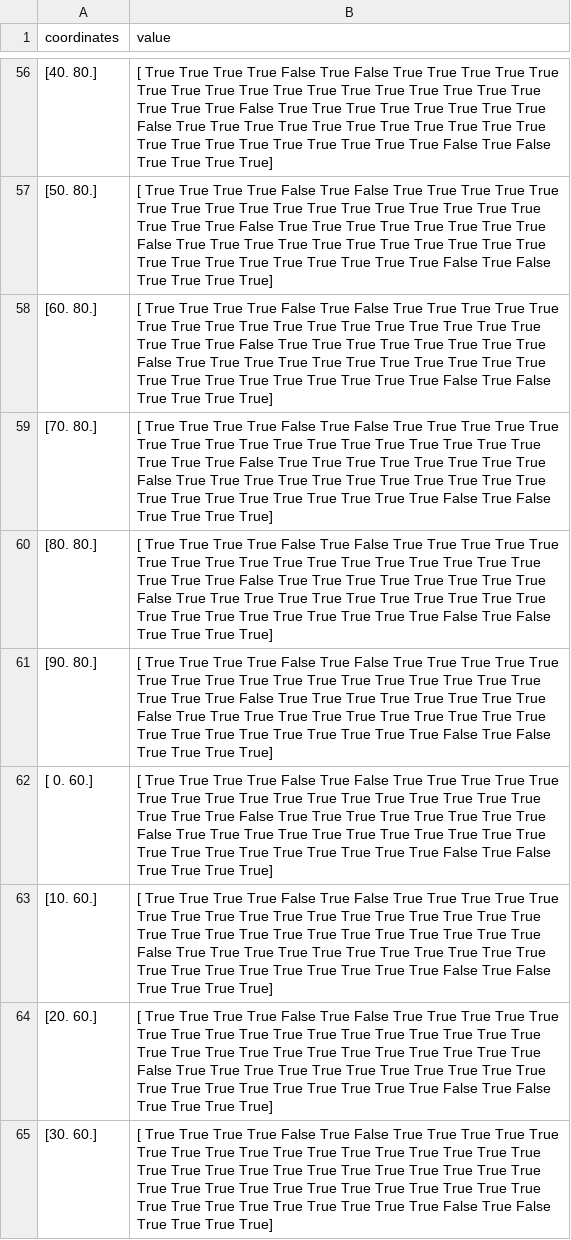
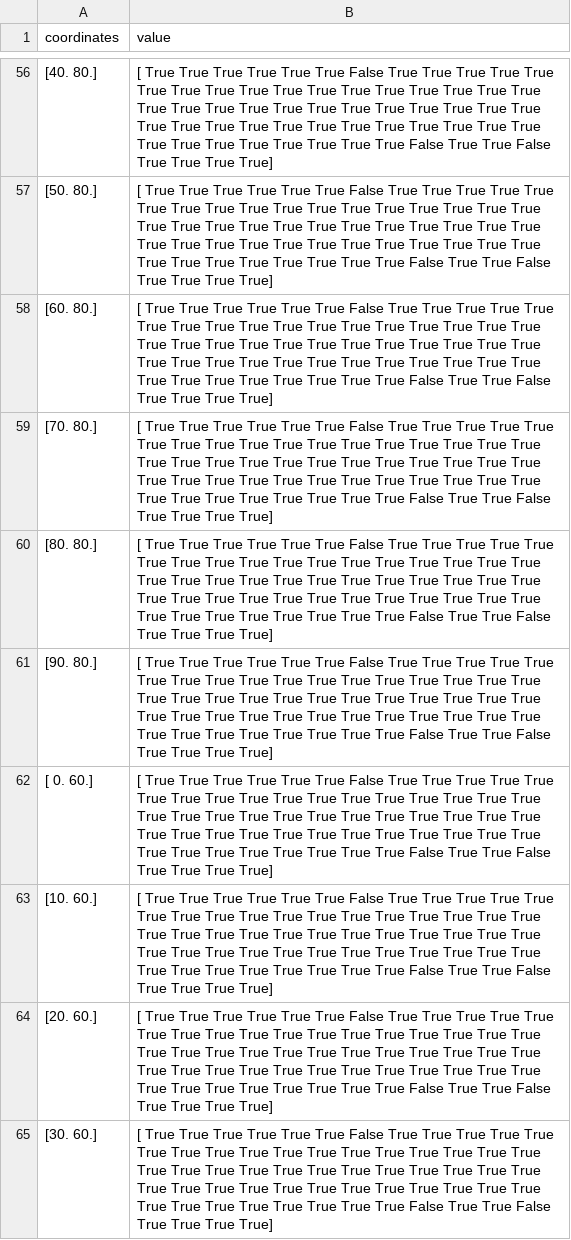
Before and after one commit to Rocketbenne/FEM-Simulation, a CSV file: program_output.csv, drawn as a sheet; only a part is shown, gaps mark what is left out; ↵ is a line break in a cell; the diff covers the shown part only; the diff names each change by its address in the sheet, - before the commit and + after, or states it on an @@ line.

```diff
--- a/program_output.csv
+++ b/program_output.csv
-B56:B62 (value): …True True False True False True True True True True ↵ True True True True True True True True True True True True ↵ True True True False True True True True True True True True ↵ False True True True True True True True True True True True ↵ True True True True True True True True True False True False…
+B56:B62 (value): …True True True True False True True True True True ↵ True True True True True True True True True True True True ↵ True True True True True True True True True True True True ↵ True True True True True True True True True True True True ↵ True True True True True True True True False True True False…
-B63:B64 (value): …True True False True False True True True True True ↵ True True True True True True True True True True True True ↵ True True True True True True True True True True True True ↵ False True True True True True True True True True True True ↵ True True True True True True True True True False True False…
+B63:B64 (value): …True True True True False True True True True True ↵ True True True True True True True True True True True True ↵ True True True True True True True True True True True True ↵ True True True True True True True True True True True True ↵ True True True True True True True True False True True False…
-B65 (value): …True True False True False True True True True True ↵ True True True True True True True True True True True True ↵ True True True True True True True True True True True True ↵ True True True True True True True True True True True True ↵ True True True True True True True True True False True False…
+B65 (value): …True True True True False True True True True True ↵ True True True True True True True True True True True True ↵ True True True True True True True True True True True True ↵ True True True True True True True True True True True True ↵ True True True True True True True True False True True False…
```
Also changed, not shown: 54 edited cells elsewhere in this file, 2 other files.
